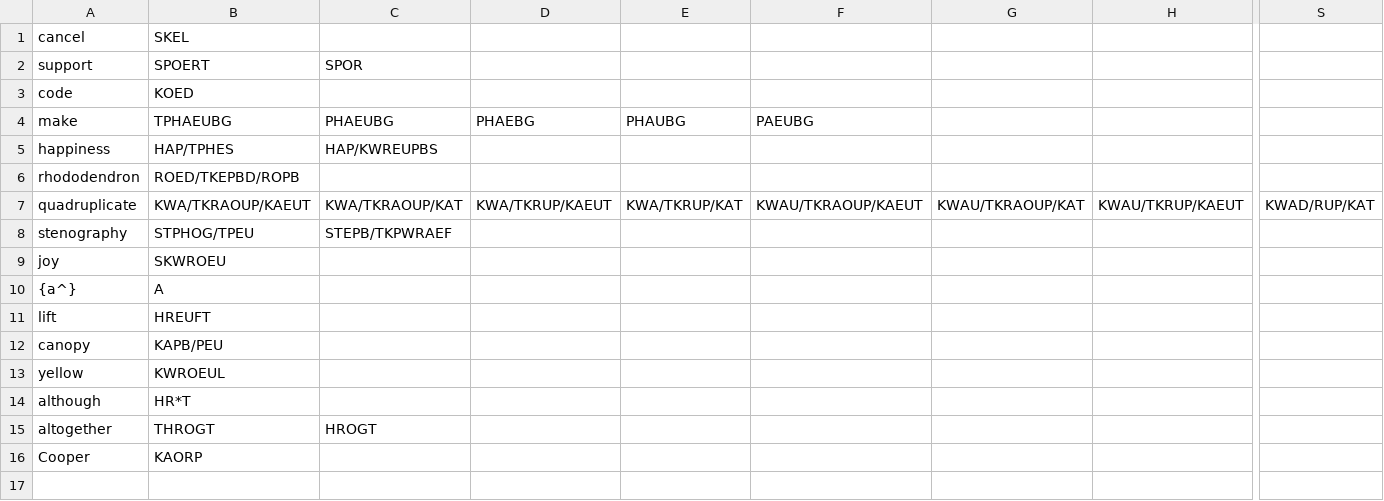
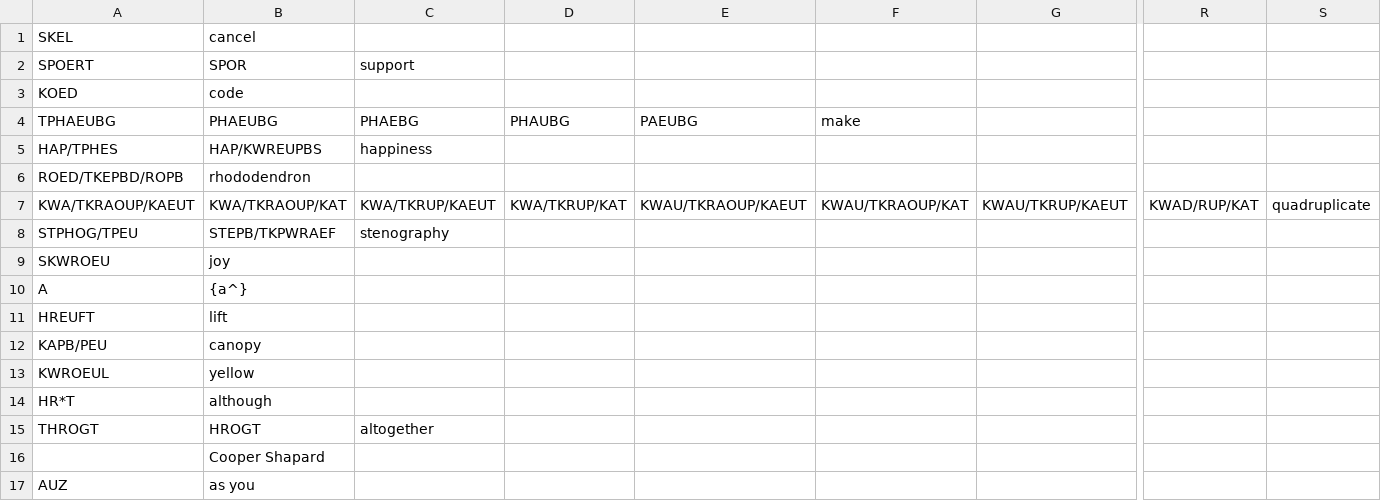
Before and after one commit to cshapard26/steno-anki-engine, a CSV file: outputs/ankifile.csv, drawn as a sheet; only a part is shown, gaps mark what is left out; removed rows and columns are numbered as before the commit, all else as after; rows hold the shown columns only; the diff names each change by its address in the sheet, - before the commit and + after, or states it on an @@ line.

```diff
--- a/outputs/ankifile.csv
+++ b/outputs/ankifile.csv
-column A, rows 1-15: cancel | support | code | make | happiness | rhododendron | quadruplicate | stenography | joy | {a^} | lift | canopy | yellow | although | altogether
+column S, row 7: quadruplicate
-B1: (empty)
+B1: cancel
-C2: (empty)
+C2: support
-B3: (empty)
+B3: code
-F4: (empty)
+F4: make
-C5: (empty)
+C5: happiness
-B6: (empty)
+B6: rhododendron
-C8: (empty)
+C8: stenography
-B9: (empty)
+B9: joy
-B10: (empty)
+B10: {a^}
-B11: (empty)
+B11: lift
-B12: (empty)
+B12: canopy
-B13: (empty)
+B13: yellow
-B14: (empty)
+B14: although
-C15: (empty)
+C15: altogether
-row 16: Cooper | KAORP
+row 16:  | Cooper Shapard
+row 17: AUZ | as you
```
Also changed, not shown: 7 other files.
